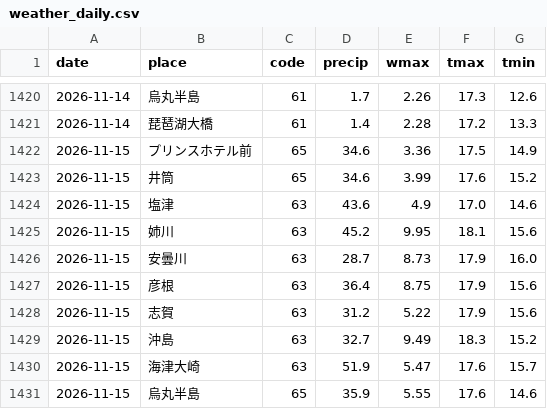
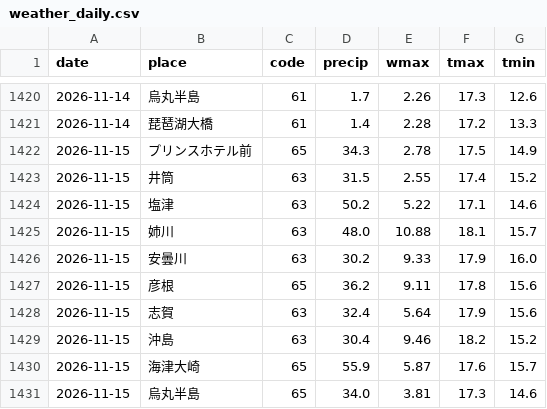
Before and after one commit to suzuhaya5666-lgtm/biwako-opendata, a CSV file: data/weather_daily.csv, drawn as a sheet; only a part is shown, gaps mark what is left out; the diff covers the shown part only.

```diff
--- a/data/weather_daily.csv
+++ b/data/weather_daily.csv
@@ -1421,11 +1421,11 @@ date,place,code,precip,wmax,tmax,tmin
 2026-11-14,琵琶湖大橋,61,1.4,2.28,17.2,13.3
-2026-11-15,プリンスホテル前,65,34.6,3.36,17.5,14.9
-2026-11-15,井筒,65,34.6,3.99,17.6,15.2
-2026-11-15,塩津,63,43.6,4.9,17.0,14.6
-2026-11-15,姉川,63,45.2,9.95,18.1,15.6
-2026-11-15,安曇川,63,28.7,8.73,17.9,16.0
-2026-11-15,彦根,63,36.4,8.75,17.9,15.6
-2026-11-15,志賀,63,31.2,5.22,17.9,15.6
-2026-11-15,沖島,63,32.7,9.49,18.3,15.2
-2026-11-15,海津大崎,63,51.9,5.47,17.6,15.7
-2026-11-15,烏丸半島,65,35.9,5.55,17.6,14.6
+2026-11-15,プリンスホテル前,65,34.3,2.78,17.5,14.9
+2026-11-15,井筒,63,31.5,2.55,17.4,15.2
+2026-11-15,塩津,63,50.2,5.22,17.1,14.6
+2026-11-15,姉川,63,48.0,10.88,18.1,15.7
+2026-11-15,安曇川,63,30.2,9.33,17.9,16.0
+2026-11-15,彦根,65,36.2,9.11,17.8,15.6
+2026-11-15,志賀,63,32.4,5.64,17.9,15.6
+2026-11-15,沖島,63,30.4,9.46,18.2,15.2
+2026-11-15,海津大崎,65,55.9,5.87,17.6,15.7
+2026-11-15,烏丸半島,65,34.0,3.81,17.3,14.6
```
Also changed, not shown: 4 edited cells elsewhere in this file, data/observations.csv, data/rivers.csv, 2 other files.
